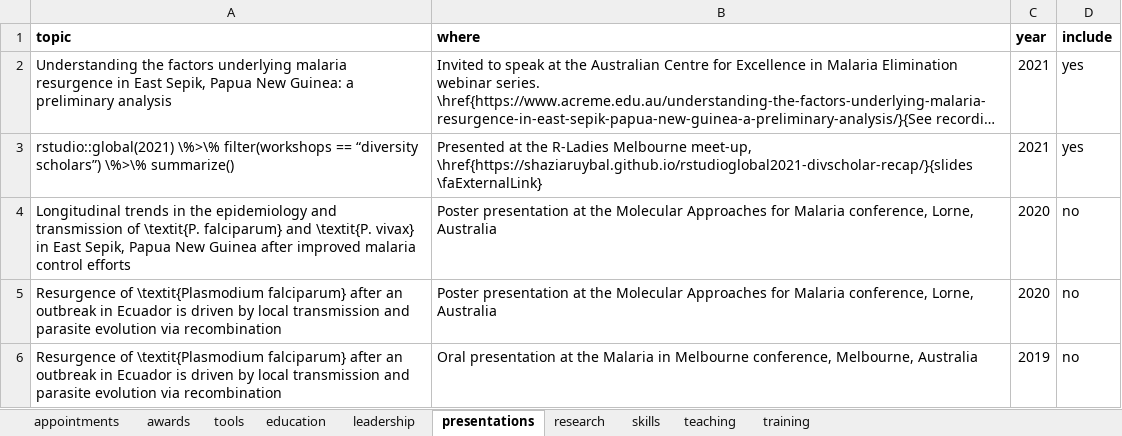
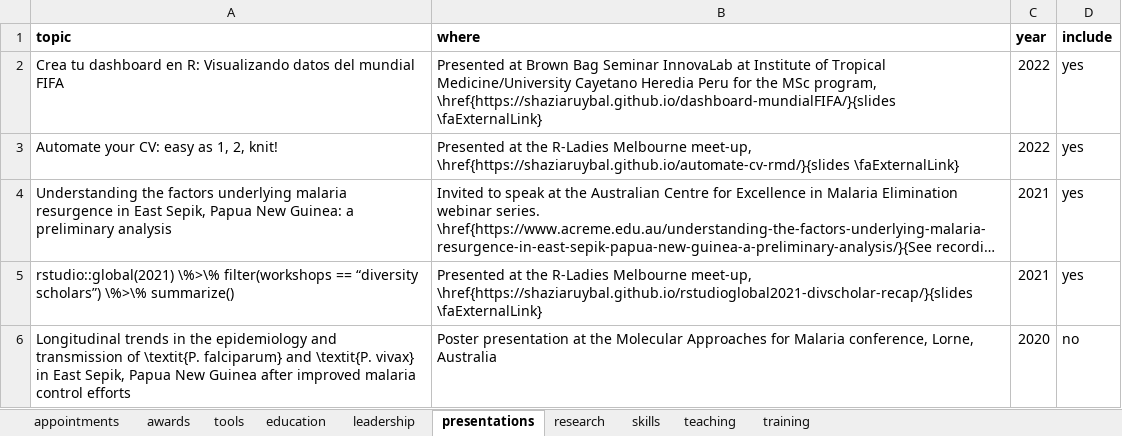
Before and after one commit to shaziaruybal/cv, an Excel workbook: data/cv_data.xlsx, sheet presentations, drawn as a sheet; only a part is shown; the shorter side is filled out with more unchanged rows; long unchanged cells end in …; values as stored, in another font and other column widths than the file's, no borders; the diff names each change by its address in the sheet, - before the commit and + after, or states it on an @@ line.

```diff
--- a/data/cv_data.xlsx (sheet presentations)
+++ b/data/cv_data.xlsx (sheet presentations)
+row 2: Crea tu dashboard en R: Visualizando datos del mundial FIFA | Presented at Brown Bag Seminar InnovaLab at Institute of Tropical Medicine/University Cayetano Heredia Peru for the MSc program, \href{https://shaziaruybal.github.io/dashboard-mundialFIFA/}{slides \faExternalLink} | 2022 | yes
+row 3: Automate your CV: easy as 1, 2, knit! | Presented at the R-Ladies Melbourne meet-up, \href{https://shaziaruybal.github.io/automate-cv-rmd/}{slides \faExternalLink} | 2022 | yes
```
Also changed, not shown: sheet research, sheet leadership, sheet appointments, sheet tools, sheet teaching, sheet awards, 3 other files.
